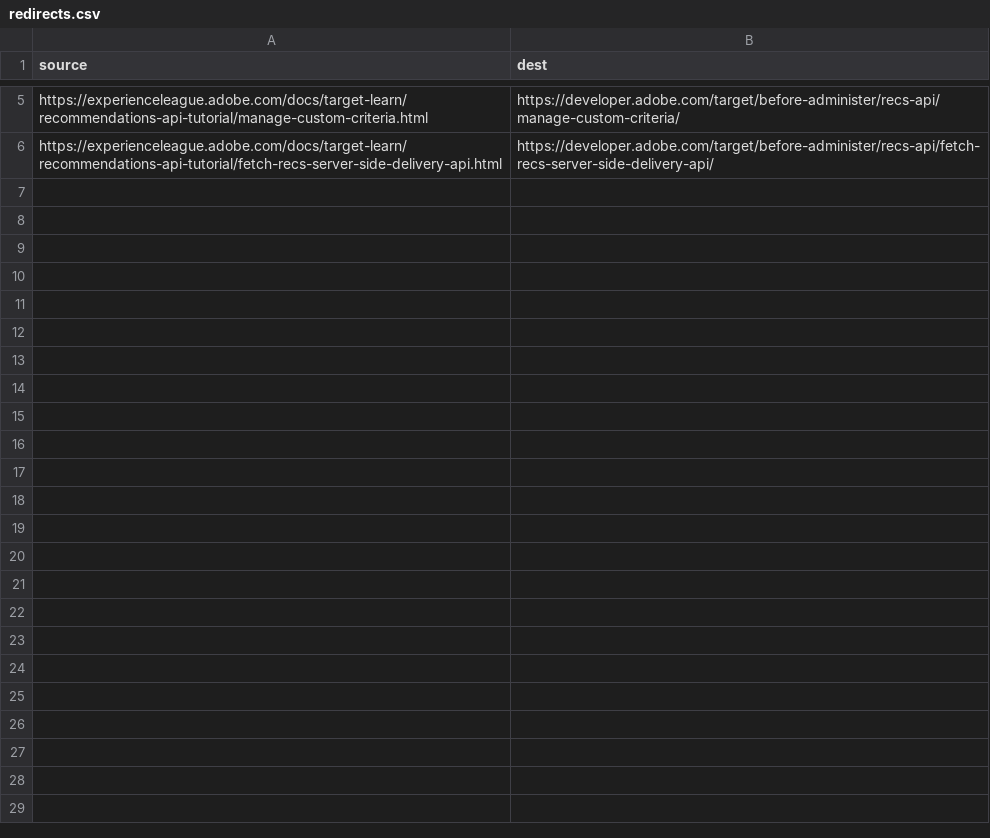
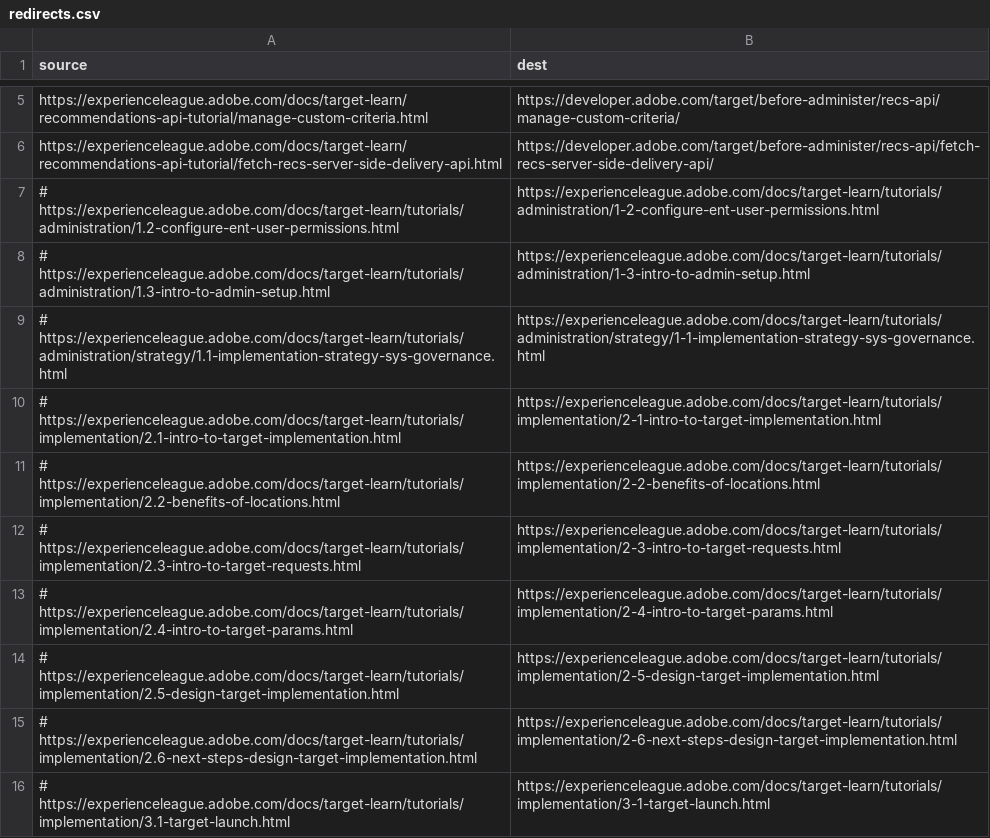
Before and after one commit to AdobeDocs/target-learn.en, a CSV file: redirects.csv, drawn as a sheet; only a part is shown, gaps mark what is left out; the diff covers the shown part only; the diff names each change by its address in the sheet, - before the commit and + after, or states it on an @@ line.

```diff
--- a/redirects.csv
+++ b/redirects.csv
+row 7: # https://experienceleague.adobe.com/docs/target-learn/tutorials/administration/1.2-configure-ent-user-permissions.html | https://experienceleague.adobe.com/docs/target-learn/tutorials/administration/1-2-configure-ent-user-permissions.html
+row 8: # https://experienceleague.adobe.com/docs/target-learn/tutorials/administration/1.3-intro-to-admin-setup.html | https://experienceleague.adobe.com/docs/target-learn/tutorials/administration/1-3-intro-to-admin-setup.html
+row 9: # https://experienceleague.adobe.com/docs/target-learn/tutorials/administration/strategy/1.1-implementation-strategy-sys-governance.html | https://experienceleague.adobe.com/docs/target-learn/tutorials/administration/strategy/1-1-implementation-strategy-sys-governance.html
+row 10: # https://experienceleague.adobe.com/docs/target-learn/tutorials/implementation/2.1-intro-to-target-implementation.html | https://experienceleague.adobe.com/docs/target-learn/tutorials/implementation/2-1-intro-to-target-implementation.html
+row 11: # https://experienceleague.adobe.com/docs/target-learn/tutorials/implementation/2.2-benefits-of-locations.html | https://experienceleague.adobe.com/docs/target-learn/tutorials/implementation/2-2-benefits-of-locations.html
+row 12: # https://experienceleague.adobe.com/docs/target-learn/tutorials/implementation/2.3-intro-to-target-requests.html | https://experienceleague.adobe.com/docs/target-learn/tutorials/implementation/2-3-intro-to-target-requests.html
+row 13: # https://experienceleague.adobe.com/docs/target-learn/tutorials/implementation/2.4-intro-to-target-params.html | https://experienceleague.adobe.com/docs/target-learn/tutorials/implementation/2-4-intro-to-target-params.html
+row 14: # https://experienceleague.adobe.com/docs/target-learn/tutorials/implementation/2.5-design-target-implementation.html | https://experienceleague.adobe.com/docs/target-learn/tutorials/implementation/2-5-design-target-implementation.html
+row 15: # https://experienceleague.adobe.com/docs/target-learn/tutorials/implementation/2.6-next-steps-design-target-implementation.html | https://experienceleague.adobe.com/docs/target-learn/tutorials/implementation/2-6-next-steps-design-target-implementation.html
+row 16: # https://experienceleague.adobe.com/docs/target-learn/tutorials/implementation/3.1-target-launch.html | https://experienceleague.adobe.com/docs/target-learn/tutorials/implementation/3-1-target-launch.html
```
Also changed, not shown: 10 added rows elsewhere in this file, 21 other files.
